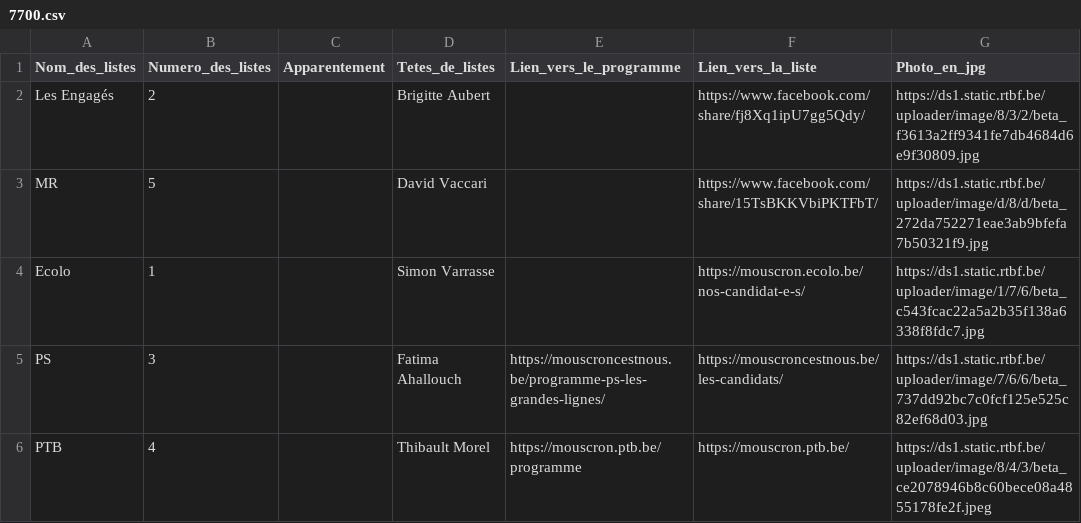
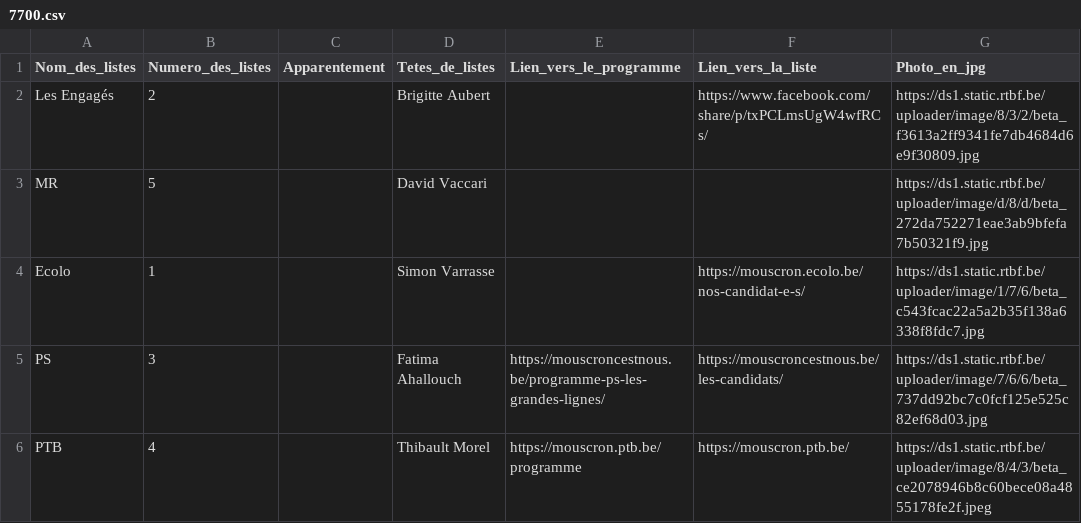
Before and after one commit to amcaw/electionslists, a CSV file: 7700.csv, drawn as a sheet.

Commit message:
Upload CSV file

```diff
--- a/7700.csv
+++ b/7700.csv
@@ -1,4 +1,4 @@
 Nom_des_listes,Numero_des_listes,Apparentement,Tetes_de_listes,Lien_vers_le_programme,Lien_vers_la_liste,Photo_en_jpg
-Les Engagés ,2,,Brigitte Aubert,,https://www.facebook.com/share/fj8Xq1ipU7gg5Qdy/,https://ds1.static.rtbf.be/uploader/image/8/3/2/beta_f3613a2ff9341fe7db4684d6e9f30809.jpg
-MR,5,,David Vaccari,,https://www.facebook.com/share/15TsBKKVbiPKTFbT/,https://ds1.static.rtbf.be/uploader/image/d/8/d/beta_272da752271eae3ab9bfefa7b50321f9.jpg
+Les Engagés ,2,,Brigitte Aubert,,https://www.facebook.com/share/p/txPCLmsUgW4wfRCs/,https://ds1.static.rtbf.be/uploader/image/8/3/2/beta_f3613a2ff9341fe7db4684d6e9f30809.jpg
+MR,5,,David Vaccari,,,https://ds1.static.rtbf.be/uploader/image/d/8/d/beta_272da752271eae3ab9bfefa7b50321f9.jpg
 Ecolo,1,,Simon Varrasse,,https://mouscron.ecolo.be/nos-candidat-e-s/,https://ds1.static.rtbf.be/uploader/image/1/7/6/beta_c543fcac22a5a2b35f138a6338f8fdc7.jpg
```
